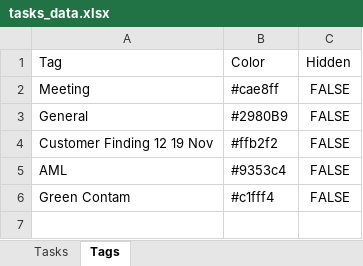
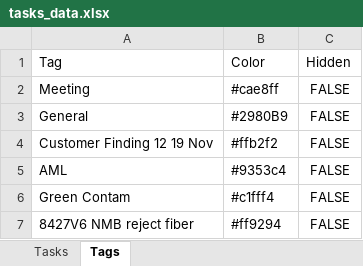
Before and after one commit to qadstx/test, an Excel workbook: tasks_data.xlsx, sheet Tags, drawn as a sheet; values as stored, in another font and other column widths than the file's, no borders; the diff names each change by its address in the sheet, - before the commit and + after, or states it on an @@ line.

Commit message:
Update tag: 8427V6 NMB reject fiber

```diff
--- a/tasks_data.xlsx (sheet Tags)
+++ b/tasks_data.xlsx (sheet Tags)
+row 7: 8427V6 NMB reject fiber | #ff9294 | FALSE
```
